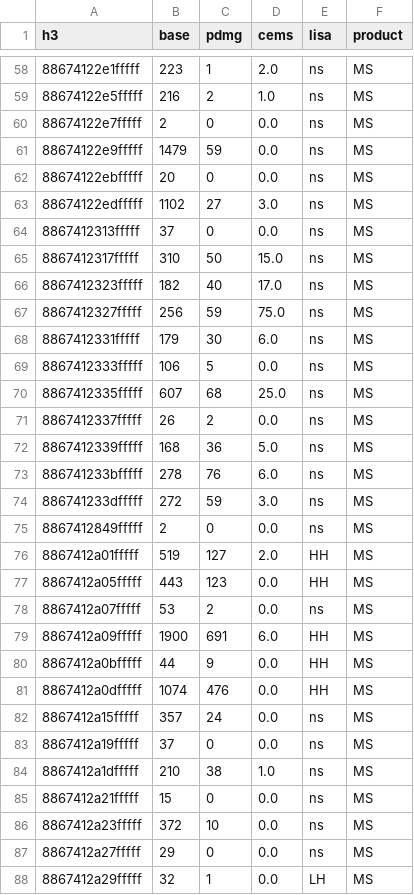
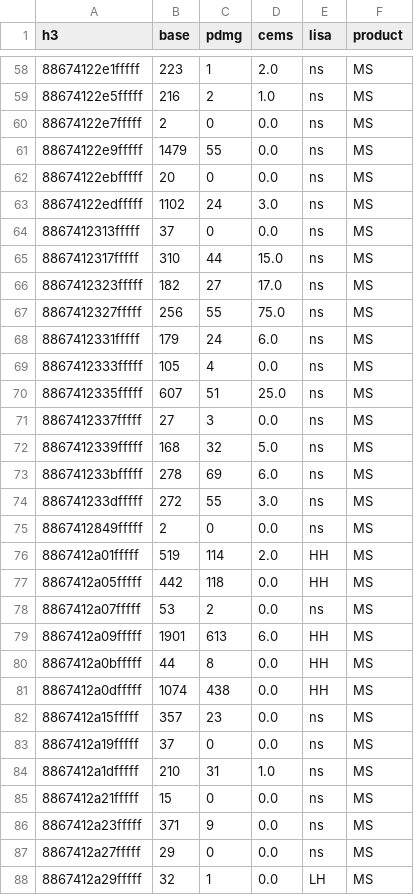
Before and after one commit to OCHA-DAP/ds-geospatial-impact-estimates, a CSV file: exploratory/paper/artefacts/RQ3-prioritization-error-structure/rq3d_lisa_ms.csv, drawn as a sheet; only a part is shown, gaps mark what is left out; the diff covers the shown part only.

```diff
--- a/exploratory/paper/artefacts/RQ3-prioritization-error-structure/rq3d_lisa_ms.csv
+++ b/exploratory/paper/artefacts/RQ3-prioritization-error-structure/rq3d_lisa_ms.csv
@@ -60,28 +60,28 @@ h3,base,pdmg,cems,lisa,product
 88674122e7fffff,2,0,0.0,ns,MS
-88674122e9fffff,1479,59,0.0,ns,MS
+88674122e9fffff,1479,55,0.0,ns,MS
 88674122ebfffff,20,0,0.0,ns,MS
-88674122edfffff,1102,27,3.0,ns,MS
+88674122edfffff,1102,24,3.0,ns,MS
 8867412313fffff,37,0,0.0,ns,MS
-8867412317fffff,310,50,15.0,ns,MS
-8867412323fffff,182,40,17.0,ns,MS
-8867412327fffff,256,59,75.0,ns,MS
-8867412331fffff,179,30,6.0,ns,MS
-8867412333fffff,106,5,0.0,ns,MS
-8867412335fffff,607,68,25.0,ns,MS
-8867412337fffff,26,2,0.0,ns,MS
-8867412339fffff,168,36,5.0,ns,MS
-886741233bfffff,278,76,6.0,ns,MS
-886741233dfffff,272,59,3.0,ns,MS
+8867412317fffff,310,44,15.0,ns,MS
+8867412323fffff,182,27,17.0,ns,MS
+8867412327fffff,256,55,75.0,ns,MS
+8867412331fffff,179,24,6.0,ns,MS
+8867412333fffff,105,4,0.0,ns,MS
+8867412335fffff,607,51,25.0,ns,MS
+8867412337fffff,27,3,0.0,ns,MS
+8867412339fffff,168,32,5.0,ns,MS
+886741233bfffff,278,69,6.0,ns,MS
+886741233dfffff,272,55,3.0,ns,MS
 8867412849fffff,2,0,0.0,ns,MS
-8867412a01fffff,519,127,2.0,HH,MS
-8867412a05fffff,443,123,0.0,HH,MS
+8867412a01fffff,519,114,2.0,HH,MS
+8867412a05fffff,442,118,0.0,HH,MS
 8867412a07fffff,53,2,0.0,ns,MS
-8867412a09fffff,1900,691,6.0,HH,MS
-8867412a0bfffff,44,9,0.0,HH,MS
-8867412a0dfffff,1074,476,0.0,HH,MS
-8867412a15fffff,357,24,0.0,ns,MS
+8867412a09fffff,1901,613,6.0,HH,MS
+8867412a0bfffff,44,8,0.0,HH,MS
+8867412a0dfffff,1074,438,0.0,HH,MS
+8867412a15fffff,357,23,0.0,ns,MS
 8867412a19fffff,37,0,0.0,ns,MS
-8867412a1dfffff,210,38,1.0,ns,MS
+8867412a1dfffff,210,31,1.0,ns,MS
 8867412a21fffff,15,0,0.0,ns,MS
-8867412a23fffff,372,10,0.0,ns,MS
+8867412a23fffff,371,9,0.0,ns,MS
 8867412a27fffff,29,0,0.0,ns,MS
```
Also changed, not shown: 94 edited cells elsewhere in this file, exploratory/paper/artefacts/RQ3-prioritization-error-structure/rq3d_lisa_impact.csv, exploratory/paper/artefacts/RQ3-prioritization-error-structure/rq3d_lisa_list.csv, 8 other files.
